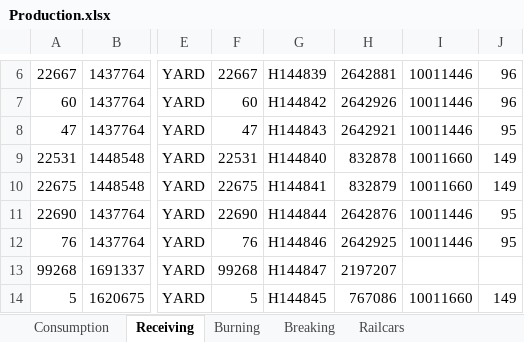
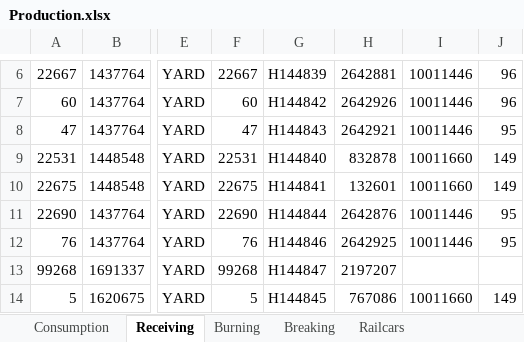
Before and after one commit to Harsco36Map/Yardmap, an Excel workbook: Production.xlsx, sheet Receiving, drawn as a sheet; only a part is shown, gaps mark what is left out; values as stored, in another font and other column widths than the file's, no borders; the diff names each change by its address in the sheet, - before the commit and + after, or states it on an @@ line.

```diff
--- a/Production.xlsx (sheet Receiving)
+++ b/Production.xlsx (sheet Receiving)
-H10: 832879
+H10: 132601
```
Also changed, not shown: sheet Railcars.
